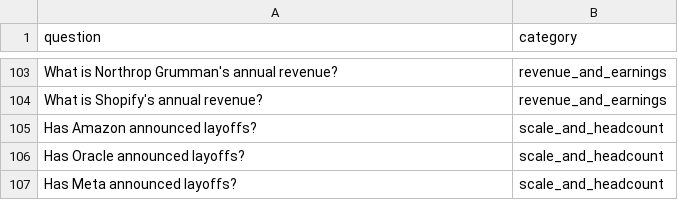
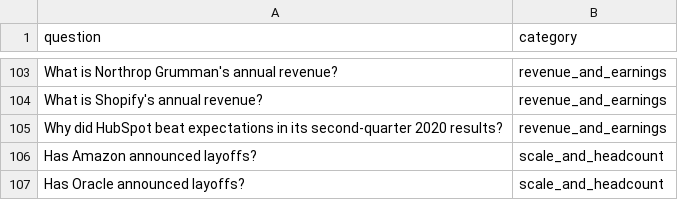
Before and after one commit to Nimbleway/Public-benchmarks, a CSV file: Lead-Enrichment-Benchmark/data/questions.csv, drawn as a sheet; only a part is shown, gaps mark what is left out; the shorter side is filled out with more unchanged rows; the diff names each change by its address in the sheet, - before the commit and + after, or states it on an @@ line.

```diff
--- a/Lead-Enrichment-Benchmark/data/questions.csv
+++ b/Lead-Enrichment-Benchmark/data/questions.csv
+row 105: Why did HubSpot beat expectations in its second-quarter 2020 results? | revenue_and_earnings
```
Also changed, not shown: Due-Diligence-Benchmark/data/questions.csv, 3 other files.
